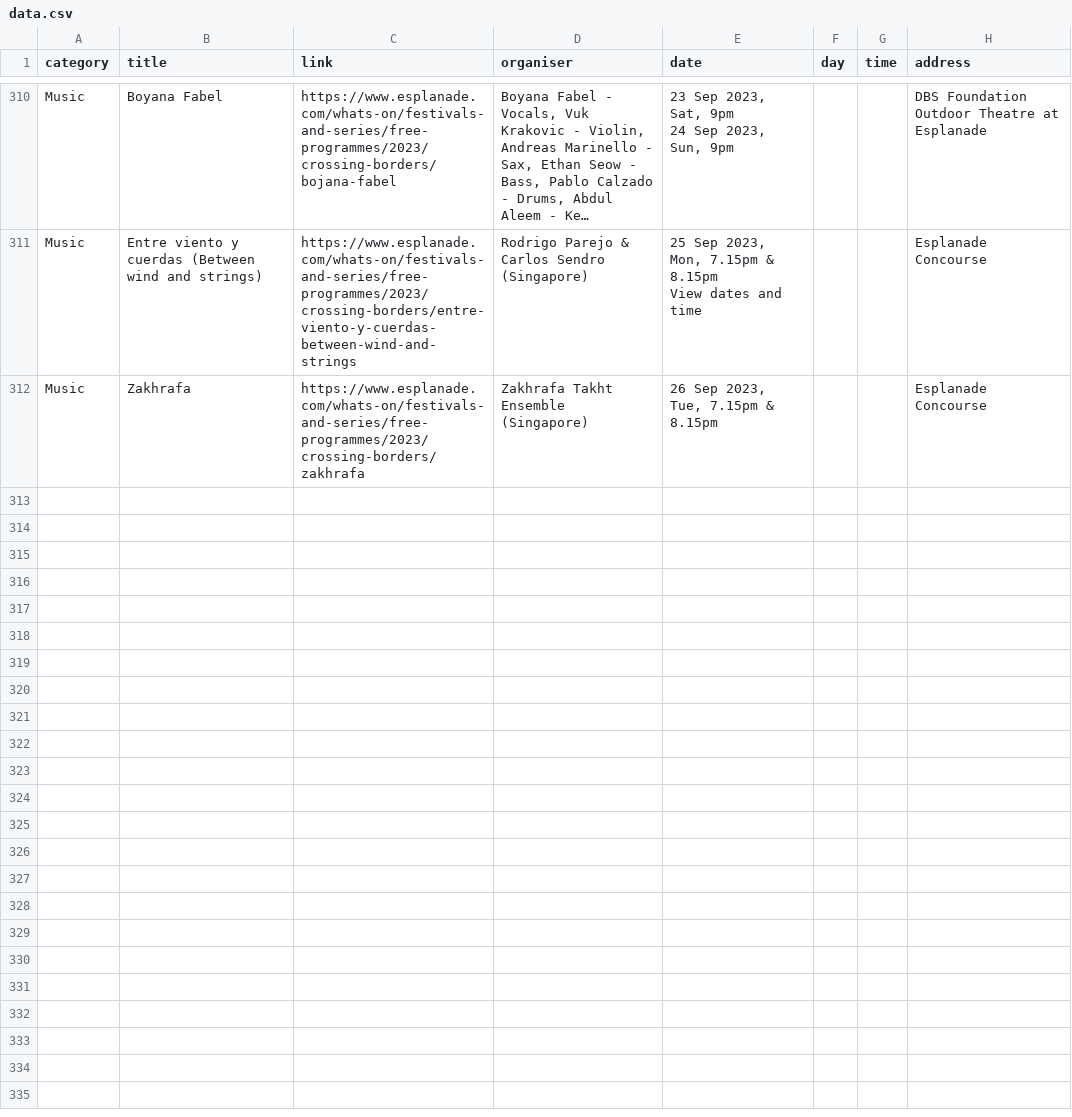
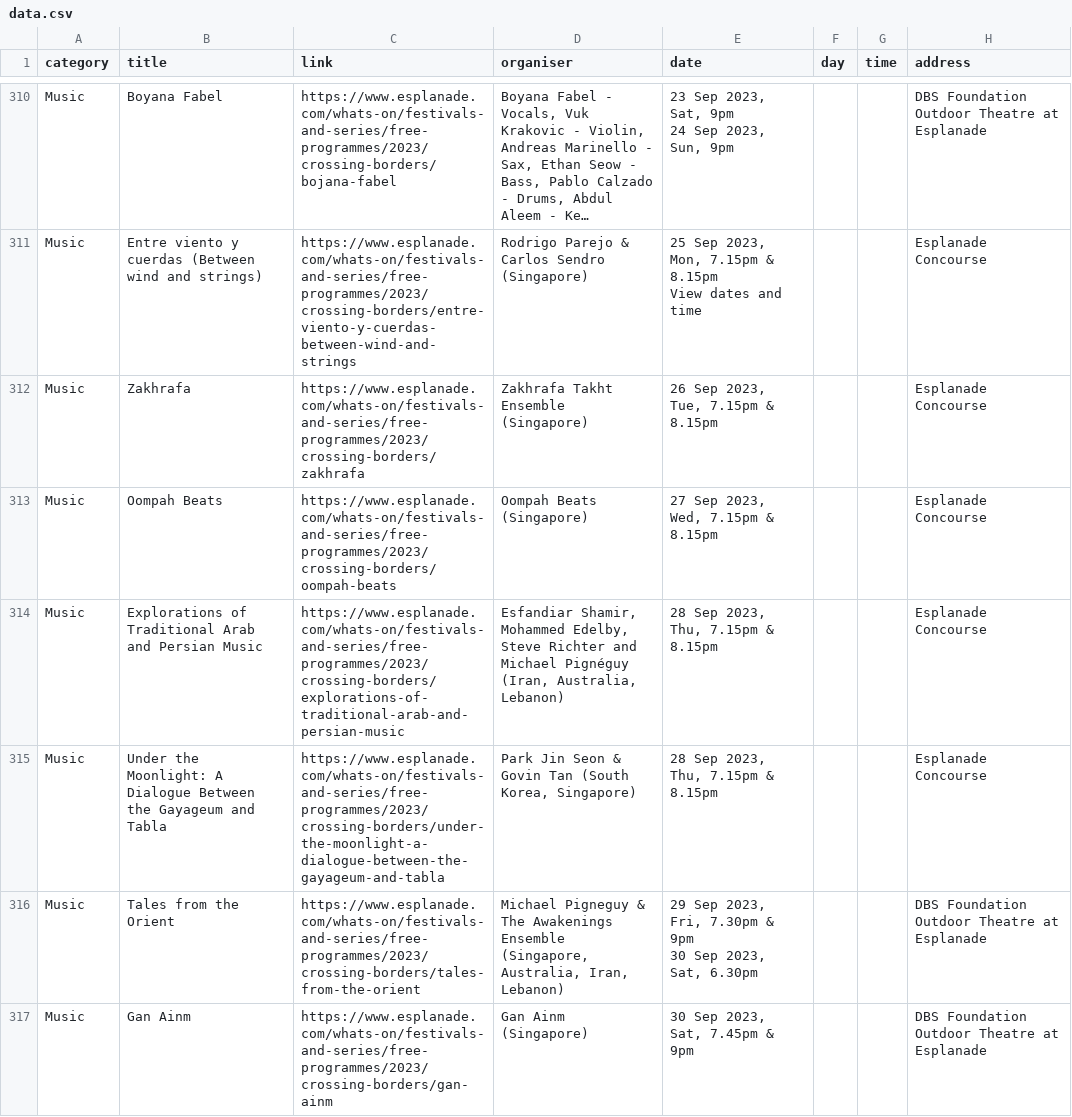
Before and after one commit to Joanna-Khek/free_music_esplanade_news, a CSV file: data.csv, drawn as a sheet; only a part is shown, gaps mark what is left out; long unchanged cells end in ….

```diff
--- a/data.csv
+++ b/data.csv
@@ -367 +367,7 @@ View dates and time",,,Esplanade Concourse
 Music,Zakhrafa,https://www.esplanade.com/whats-on/festivals-and-series/free-programmes/2023/crossing-borders/zakhrafa,Zakhrafa Takht Ensemble (Singapore),"26 Sep 2023, Tue, 7.15pm & 8.15pm",,,Esplanade Concourse
+Music,Oompah Beats,https://www.esplanade.com/whats-on/festivals-and-series/free-programmes/2023/crossing-borders/oompah-beats,Oompah Beats (Singapore),"27 Sep 2023, Wed, 7.15pm & 8.15pm",,,Esplanade Concourse
+Music,Explorations of Traditional Arab and Persian Music,https://www.esplanade.com/whats-on/festivals-and-series/free-programmes/2023/crossing-borders/explorations-of-traditional-arab-and-persian-music,"Esfandiar Shamir, Mohammed Edelby, Steve Richter and Michael Pignéguy (Iran, Australia, Lebanon)","28 Sep 2023, Thu, 7.15pm & 8.15pm",,,Esplanade Concourse
+Music,Under the Moonlight: A Dialogue Between the Gayageum and Tabla,https://www.esplanade.com/whats-on/festivals-and-series/free-programmes/2023/crossing-borders/under-the-moonlight-a-dialogue-between-the-gayageum-and-tabla,"Park Jin Seon & Govin Tan (South Korea, Singapore)","28 Sep 2023, Thu, 7.15pm & 8.15pm",,,Esplanade Concourse
+Music,Tales from the Orient,https://www.esplanade.com/whats-on/festivals-and-series/free-programmes/2023/crossing-borders/tales-from-the-orient,"Michael Pigneguy & The Awakenings Ensemble (Singapore, Australia, Iran, Lebanon)","29 Sep 2023, Fri, 7.30pm & 9pm
+30 Sep 2023, Sat, 6.30pm",,,DBS Foundation Outdoor Theatre at Esplanade
+Music,Gan Ainm,https://www.esplanade.com/whats-on/festivals-and-series/free-programmes/2023/crossing-borders/gan-ainm,Gan Ainm (Singapore),"30 Sep 2023, Sat, 7.45pm & 9pm",,,DBS Foundation Outdoor Theatre at Esplanade
```
